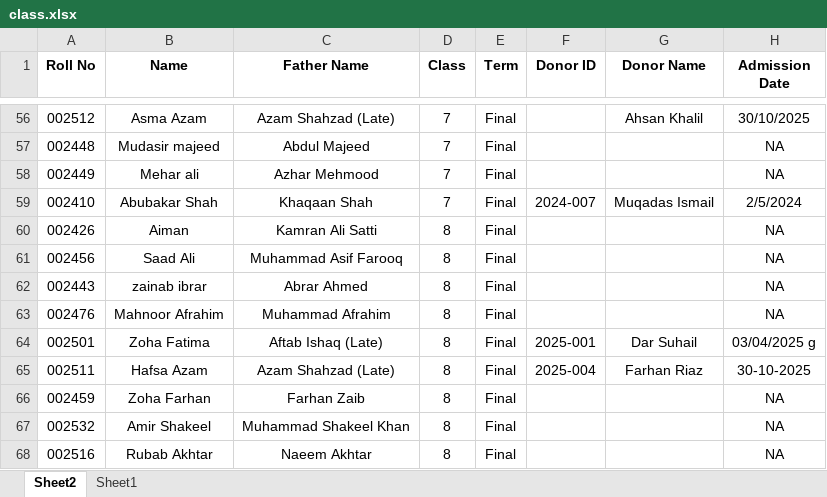
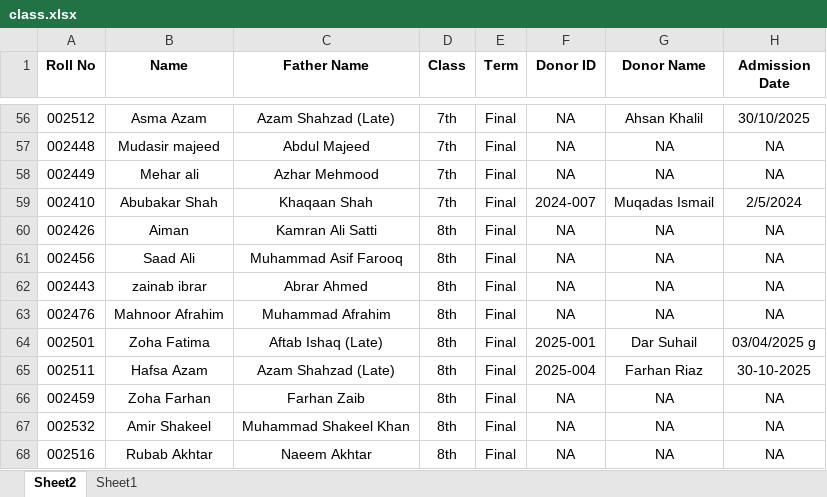
Before and after one commit to uschoolspk-byte/Results, an Excel workbook: data/class.xlsx, sheet Sheet2, drawn as a sheet; only a part is shown, gaps mark what is left out; values as stored, in another font and other column widths than the file's, no borders; the diff covers the shown part only; the diff names each change by its address in the sheet, - before the commit and + after, or states it on an @@ line.

```diff
--- a/data/class.xlsx (sheet Sheet2)
+++ b/data/class.xlsx (sheet Sheet2)
-D56:D59 (Class): 7
+D56:D59 (Class): 7th
-F56:F58 (Donor ID): (empty)
+F56:F58 (Donor ID): NA
-G57:G58 (Donor Name): (empty)
+G57:G58 (Donor Name): NA
-D60:D68 (Class): 8
+D60:D68 (Class): 8th
-F60:F63 (Donor ID): (empty)
+F60:F63 (Donor ID): NA
-G60:G63 (Donor Name): (empty)
+G60:G63 (Donor Name): NA
-F66:F68 (Donor ID): (empty)
+F66:F68 (Donor ID): NA
-G66:G68 (Donor Name): (empty)
+G66:G68 (Donor Name): NA
```
Also changed, not shown: 129 edited cells elsewhere in this sheet.
